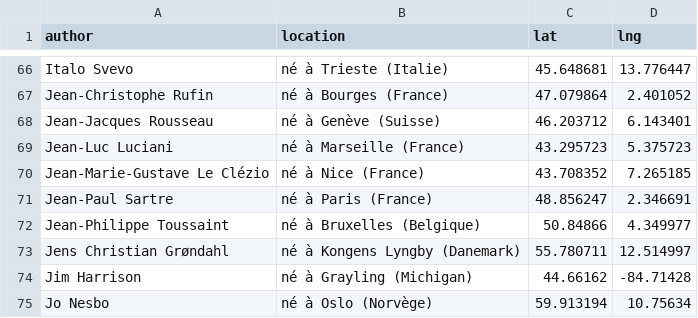
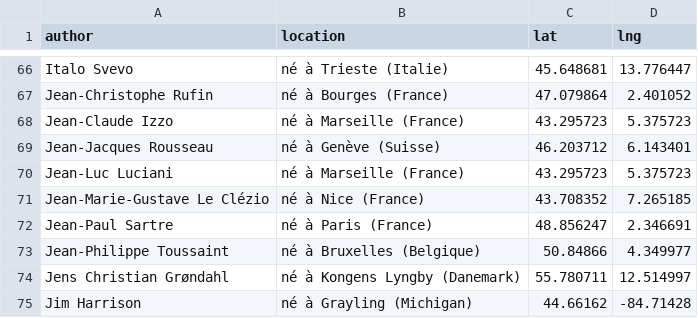
Before and after one commit to neocarto/mapquote, a CSV file: data/authors.csv, drawn as a sheet; only a part is shown, gaps mark what is left out; the shorter side is filled out with more unchanged rows.

```diff
--- a/data/authors.csv
+++ b/data/authors.csv
@@ -67,2 +67,3 @@
 "Jean-Christophe Rufin","né à Bourges (France)",47.079864,2.401052
+"Jean-Claude Izzo","né à Marseille (France)",43.295723,5.375723
 "Jean-Jacques Rousseau","né à Genève (Suisse)",46.203712,6.143401
```
Also changed, not shown: data/contributors.csv, data/quotes.csv, 3 other files.
